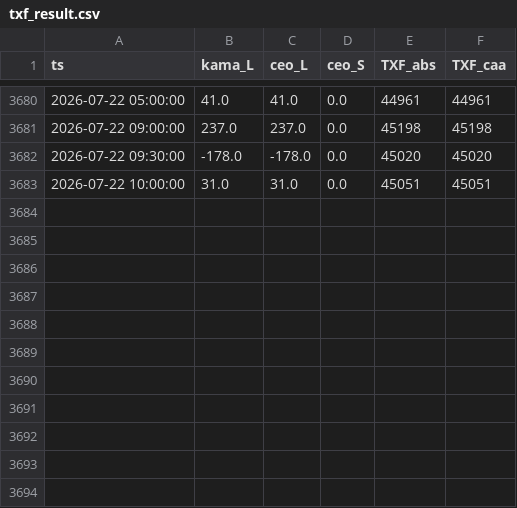
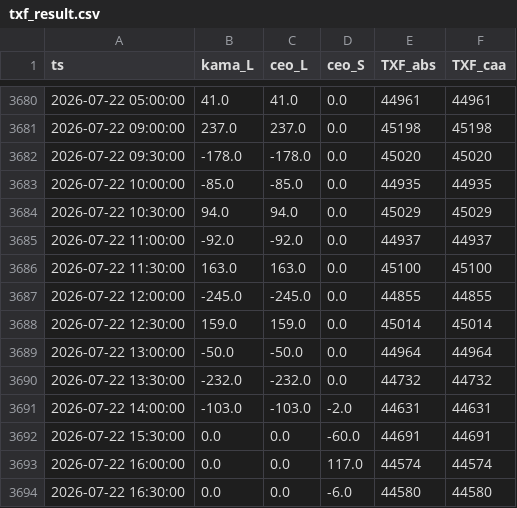
Before and after one commit to miYuz/2510001-site, a CSV file: txf_result.csv, drawn as a sheet; only a part is shown, gaps mark what is left out.

Commit message:
Daily Dashboard Data Update

```diff
--- a/txf_result.csv
+++ b/txf_result.csv
@@ -3682,2 +3682,13 @@ ts,kama_L,ceo_L,ceo_S,TXF_abs,TXF_caa
 2026-07-22 09:30:00,-178.0,-178.0,0.0,45020,45020
-2026-07-22 10:00:00,31.0,31.0,0.0,45051,45051
+2026-07-22 10:00:00,-85.0,-85.0,0.0,44935,44935
+2026-07-22 10:30:00,94.0,94.0,0.0,45029,45029
+2026-07-22 11:00:00,-92.0,-92.0,0.0,44937,44937
+2026-07-22 11:30:00,163.0,163.0,0.0,45100,45100
+2026-07-22 12:00:00,-245.0,-245.0,0.0,44855,44855
+2026-07-22 12:30:00,159.0,159.0,0.0,45014,45014
+2026-07-22 13:00:00,-50.0,-50.0,0.0,44964,44964
+2026-07-22 13:30:00,-232.0,-232.0,0.0,44732,44732
+2026-07-22 14:00:00,-103.0,-103.0,-2.0,44631,44631
+2026-07-22 15:30:00,0.0,0.0,-60.0,44691,44691
+2026-07-22 16:00:00,0.0,0.0,117.0,44574,44574
+2026-07-22 16:30:00,0.0,0.0,-6.0,44580,44580
```
